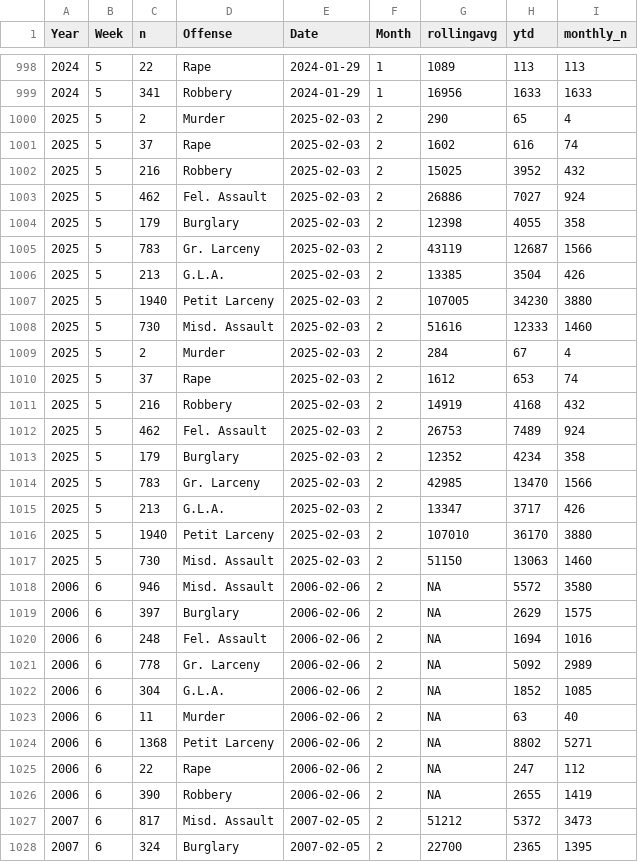
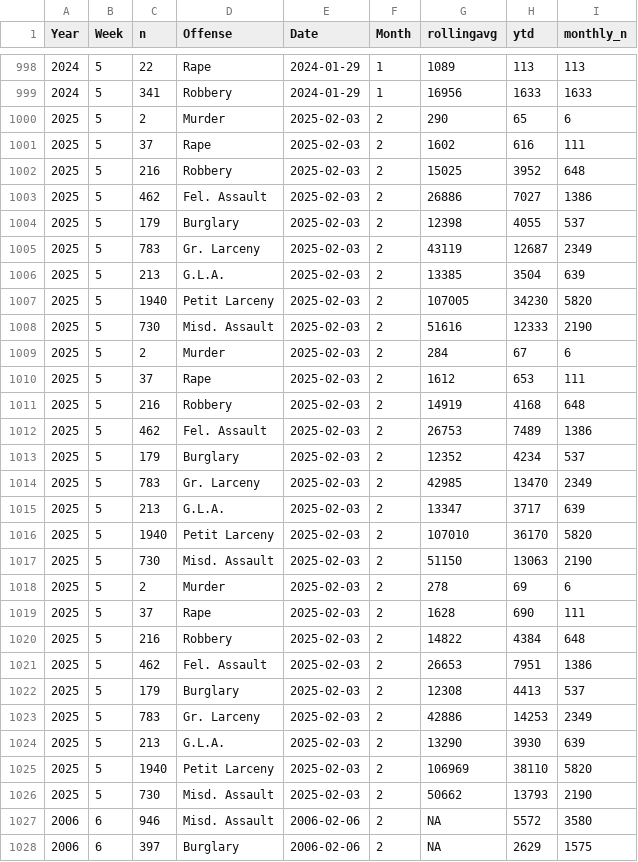
Before and after one commit to CharlesFainLehman/new_york_crime_dashboard, a CSV file: dat/weekly_crime_counts_post_processed.csv, drawn as a sheet; only a part is shown, gaps mark what is left out; the shorter side is filled out with more unchanged rows.

```diff
--- a/dat/weekly_crime_counts_post_processed.csv
+++ b/dat/weekly_crime_counts_post_processed.csv
@@ -999,20 +999,29 @@
 2024,5,341,"Robbery",2024-01-29,1,16956,1633,1633
-2025,5,2,"Murder",2025-02-03,2,290,65,4
-2025,5,37,"Rape",2025-02-03,2,1602,616,74
-2025,5,216,"Robbery",2025-02-03,2,15025,3952,432
-2025,5,462,"Fel. Assault",2025-02-03,2,26886,7027,924
-2025,5,179,"Burglary",2025-02-03,2,12398,4055,358
-2025,5,783,"Gr. Larceny",2025-02-03,2,43119,12687,1566
-2025,5,213,"G.L.A.",2025-02-03,2,13385,3504,426
-2025,5,1940,"Petit Larceny",2025-02-03,2,107005,34230,3880
-2025,5,730,"Misd. Assault",2025-02-03,2,51616,12333,1460
-2025,5,2,"Murder",2025-02-03,2,284,67,4
-2025,5,37,"Rape",2025-02-03,2,1612,653,74
-2025,5,216,"Robbery",2025-02-03,2,14919,4168,432
-2025,5,462,"Fel. Assault",2025-02-03,2,26753,7489,924
-2025,5,179,"Burglary",2025-02-03,2,12352,4234,358
-2025,5,783,"Gr. Larceny",2025-02-03,2,42985,13470,1566
-2025,5,213,"G.L.A.",2025-02-03,2,13347,3717,426
-2025,5,1940,"Petit Larceny",2025-02-03,2,107010,36170,3880
-2025,5,730,"Misd. Assault",2025-02-03,2,51150,13063,1460
+2025,5,2,"Murder",2025-02-03,2,290,65,6
+2025,5,37,"Rape",2025-02-03,2,1602,616,111
+2025,5,216,"Robbery",2025-02-03,2,15025,3952,648
+2025,5,462,"Fel. Assault",2025-02-03,2,26886,7027,1386
+2025,5,179,"Burglary",2025-02-03,2,12398,4055,537
+2025,5,783,"Gr. Larceny",2025-02-03,2,43119,12687,2349
+2025,5,213,"G.L.A.",2025-02-03,2,13385,3504,639
+2025,5,1940,"Petit Larceny",2025-02-03,2,107005,34230,5820
+2025,5,730,"Misd. Assault",2025-02-03,2,51616,12333,2190
+2025,5,2,"Murder",2025-02-03,2,284,67,6
+2025,5,37,"Rape",2025-02-03,2,1612,653,111
+2025,5,216,"Robbery",2025-02-03,2,14919,4168,648
+2025,5,462,"Fel. Assault",2025-02-03,2,26753,7489,1386
+2025,5,179,"Burglary",2025-02-03,2,12352,4234,537
+2025,5,783,"Gr. Larceny",2025-02-03,2,42985,13470,2349
+2025,5,213,"G.L.A.",2025-02-03,2,13347,3717,639
+2025,5,1940,"Petit Larceny",2025-02-03,2,107010,36170,5820
+2025,5,730,"Misd. Assault",2025-02-03,2,51150,13063,2190
+2025,5,2,"Murder",2025-02-03,2,278,69,6
+2025,5,37,"Rape",2025-02-03,2,1628,690,111
+2025,5,216,"Robbery",2025-02-03,2,14822,4384,648
+2025,5,462,"Fel. Assault",2025-02-03,2,26653,7951,1386
+2025,5,179,"Burglary",2025-02-03,2,12308,4413,537
+2025,5,783,"Gr. Larceny",2025-02-03,2,42886,14253,2349
+2025,5,213,"G.L.A.",2025-02-03,2,13290,3930,639
+2025,5,1940,"Petit Larceny",2025-02-03,2,106969,38110,5820
+2025,5,730,"Misd. Assault",2025-02-03,2,50662,13793,2190
 2006,6,946,"Misd. Assault",2006-02-06,2,NA,5572,3580
```
Also changed, not shown: dat/weekly_crime_counts.csv.
